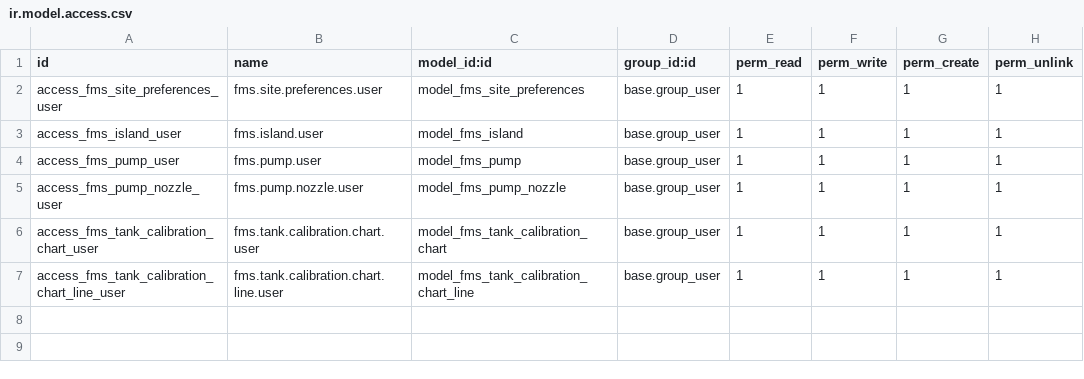
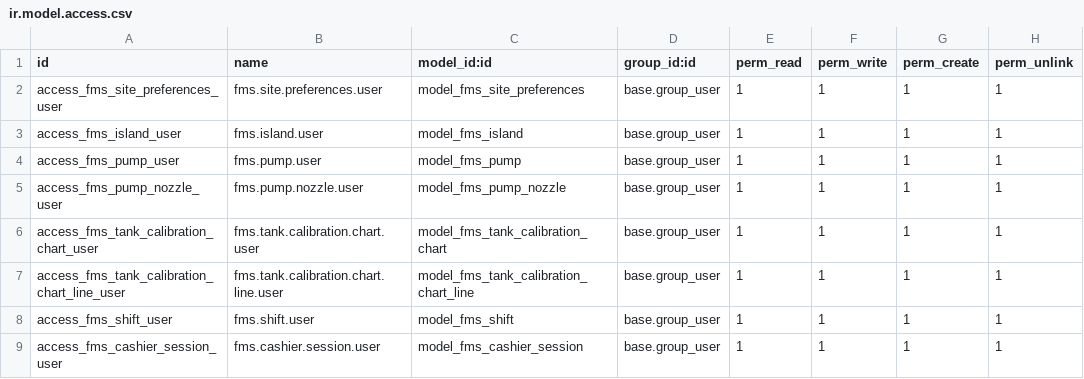
Before and after one commit to niiniyare/odoo-fms, a CSV file: addons/fms/security/ir.model.access.csv, drawn as a sheet.

```diff
--- a/addons/fms/security/ir.model.access.csv
+++ b/addons/fms/security/ir.model.access.csv
@@ -7 +7,3 @@ access_fms_tank_calibration_chart_user,fms.tank.calibration.chart.user,model_fms
 access_fms_tank_calibration_chart_line_user,fms.tank.calibration.chart.line.user,model_fms_tank_calibration_chart_line,base.group_user,1,1,1,1
+access_fms_shift_user,fms.shift.user,model_fms_shift,base.group_user,1,1,1,1
+access_fms_cashier_session_user,fms.cashier.session.user,model_fms_cashier_session,base.group_user,1,1,1,1
```
Also changed, not shown: 7 other files.
